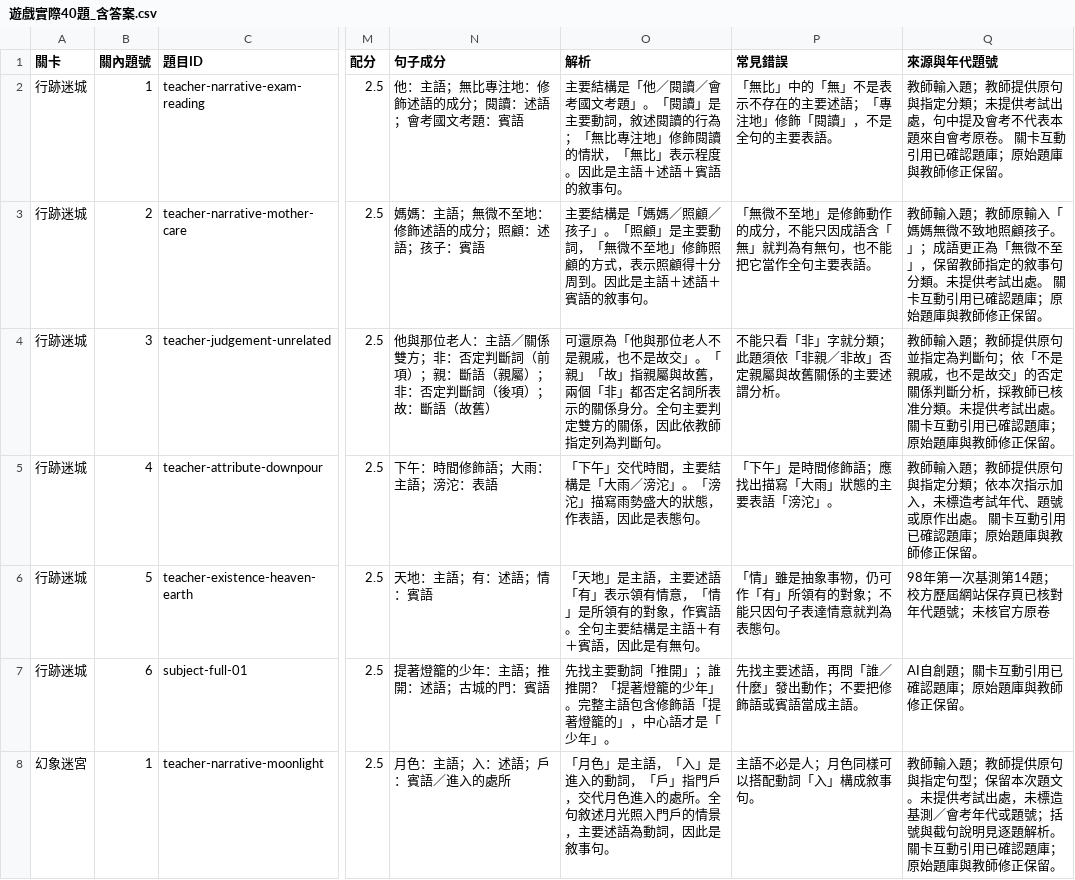
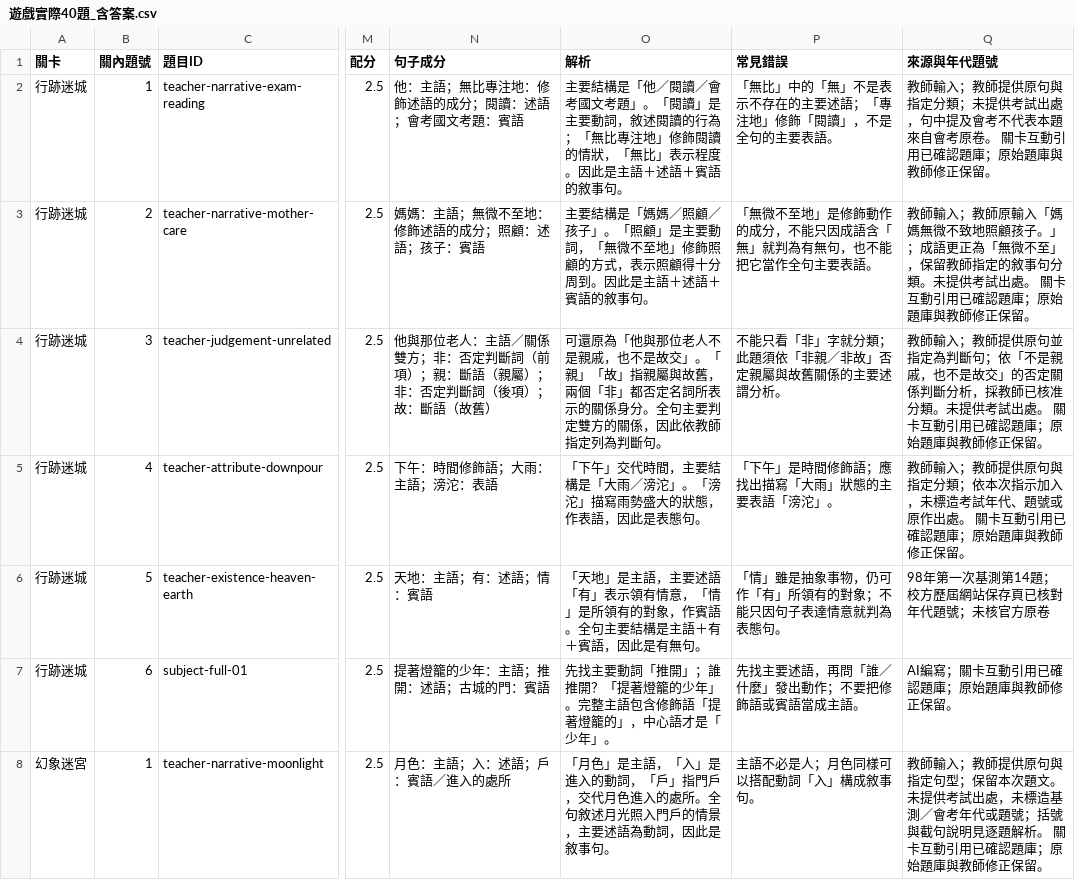
Before and after one commit to yu-husn/grammar-seals, a CSV file: public/question-bank/遊戲實際40題_含答案.csv, drawn as a sheet; only a part is shown, gaps mark what is left out; the diff covers the shown part only; the diff names each change by its address in the sheet, - before the commit and + after, or states it on an @@ line.

```diff
--- a/public/question-bank/遊戲實際40題_含答案.csv
+++ b/public/question-bank/遊戲實際40題_含答案.csv
-Q2 (來源與年代題號): 教師輸入題；教師提…
+Q2 (來源與年代題號): 教師輸入；教師提…
-Q3 (來源與年代題號): 教師輸入題；教師原…
+Q3 (來源與年代題號): 教師輸入；教師原…
-Q4 (來源與年代題號): 教師輸入題；教師提…
+Q4 (來源與年代題號): 教師輸入；教師提…
-Q5 (來源與年代題號): 教師輸入題；教師提…
+Q5 (來源與年代題號): 教師輸入；教師提…
-Q7 (來源與年代題號): AI自創題；關卡互動引用已確認題庫；原始題庫與教師修正保留。
+Q7 (來源與年代題號): AI編寫；關卡互動引用已確認題庫；原始題庫與教師修正保留。
-Q8 (來源與年代題號): 教師輸入題；教師提…
+Q8 (來源與年代題號): 教師輸入；教師提…
```
Also changed, not shown: 31 edited cells elsewhere in this file, public/question-bank/句型精選100題_含答案.csv, public/question-bank/完整句型題庫_170題.csv, 5 other files.
